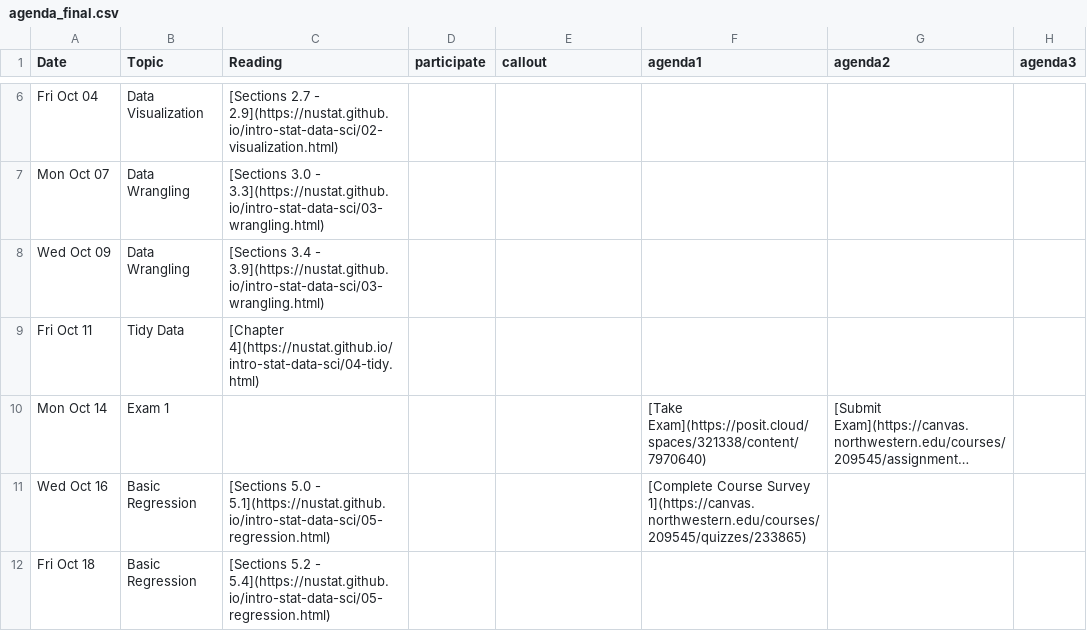
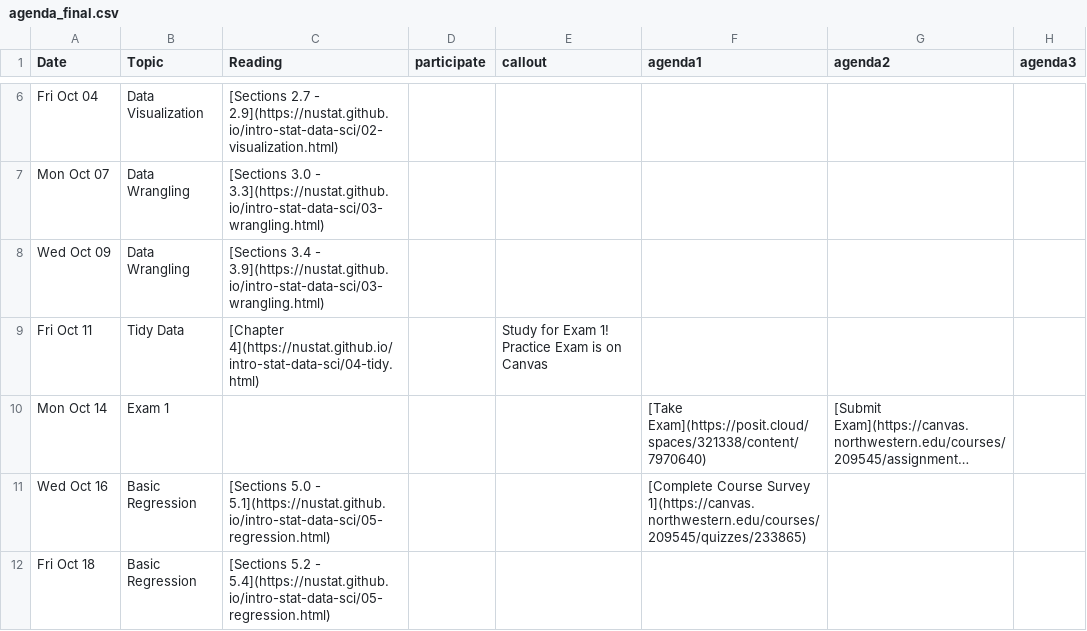
Before and after one commit to arvindkrishna87/stat202_website, a CSV file: documents/agenda_final.csv, drawn as a sheet; only a part is shown, gaps mark what is left out; long unchanged cells end in …; the diff names each change by its address in the sheet, - before the commit and + after, or states it on an @@ line.

Commit message:
Update agenda_final.csv

```diff
--- a/documents/agenda_final.csv
+++ b/documents/agenda_final.csv
-E9 (callout): (empty)
+E9 (callout): Study for Exam 1! Practice Exam is on Canvas
```
